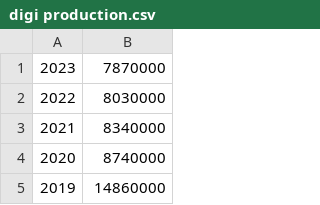
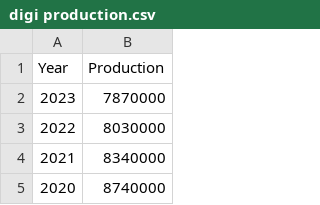
Before and after one commit to Walker-Nate/Data-Science-Final-Project, a CSV file: digi production.csv, drawn as a sheet; only a part is shown; the shorter side is filled out with more unchanged rows.

Commit message:
Update digi production.csv

```diff
--- a/digi production.csv
+++ b/digi production.csv
@@ -1 +1,2 @@
+Year,Production
 2023,7870000
```
